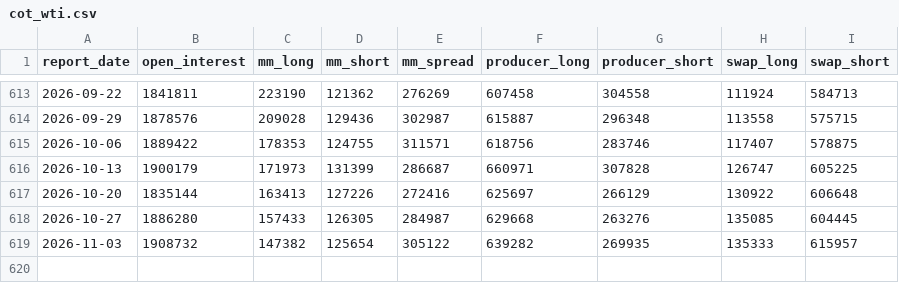
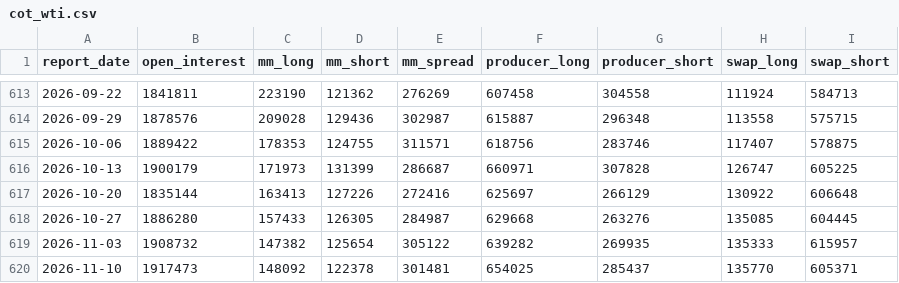
Before and after one commit to anyols/power-market-dashboard, a CSV file: data/store/crude/cot_wti.csv, drawn as a sheet; only a part is shown, gaps mark what is left out.

```diff
--- a/data/store/crude/cot_wti.csv
+++ b/data/store/crude/cot_wti.csv
@@ -619 +619,2 @@ report_date,open_interest,mm_long,mm_short,mm_spread,producer_long,producer_shor
 2026-11-03,1908732,147382,125654,305122,639282,269935,135333,615957
+2026-11-10,1917473,148092,122378,301481,654025,285437,135770,605371
```
Also changed, not shown: 1 other file.
